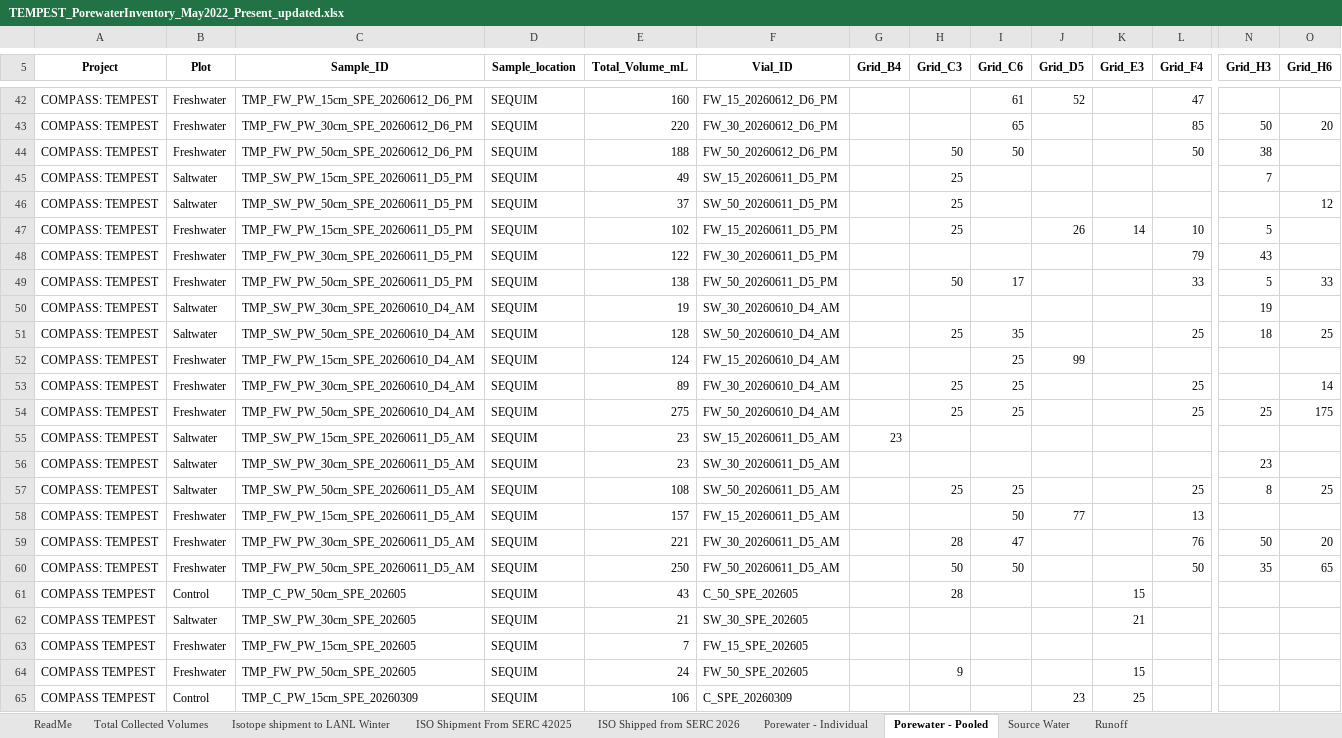
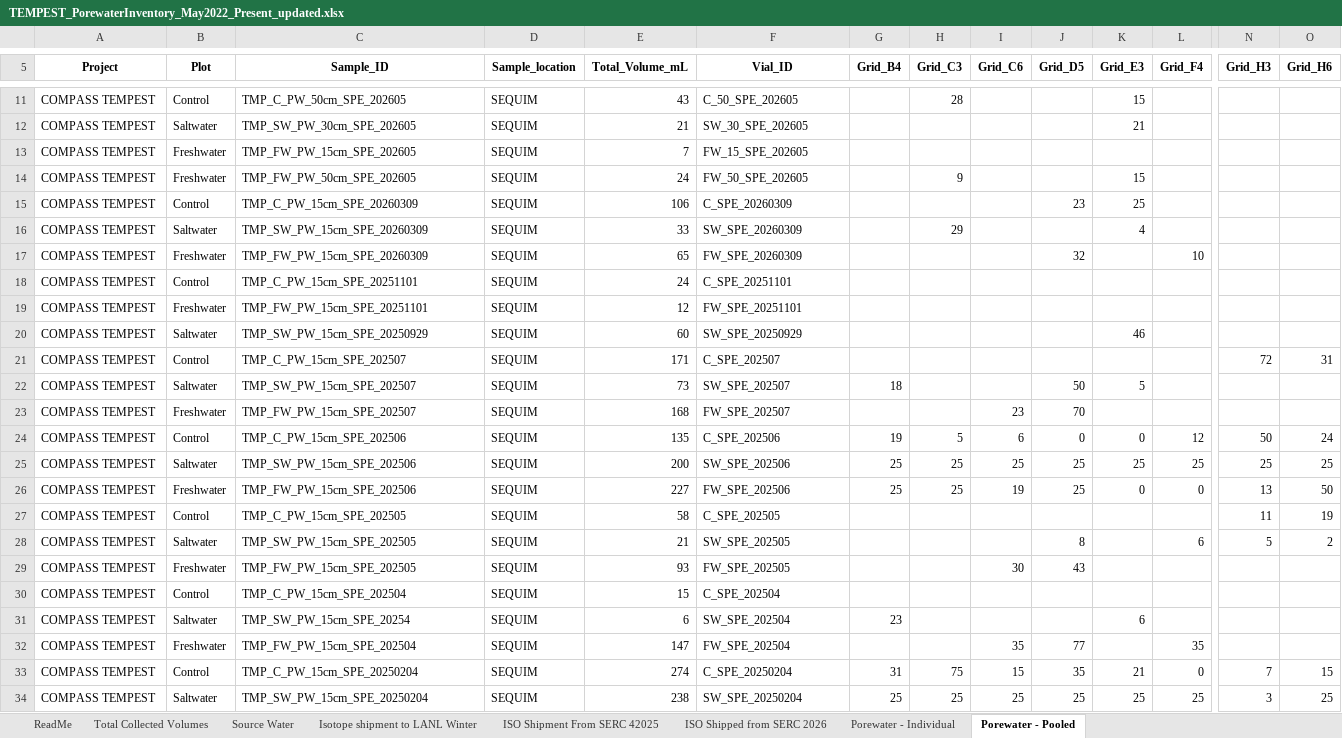
Before and after one commit to COMPASS-DOE/TEMPEST_Porewater, an Excel workbook: processing_scripts/Inventory_Processing/TEMPEST_PorewaterInventory_May2022_Present_updated.xlsx, sheet Porewater - Pooled, drawn as a sheet; only a part is shown, gaps mark what is left out; the shorter side is filled out with more unchanged rows; values as stored, in another font and other column widths than the file's, no borders; rows hold the shown columns only; the diff covers the shown part only; the diff names each change by its address in the sheet, - before the commit and + after, or states it on an @@ line.

```diff
--- a/processing_scripts/Inventory_Processing/TEMPEST_PorewaterInventory_May2022_Present_updated.xlsx (sheet Porewater - Pooled)
+++ b/processing_scripts/Inventory_Processing/TEMPEST_PorewaterInventory_May2022_Present_updated.xlsx (sheet Porewater - Pooled)
-sheet tab: Runoff
@@ sheet tab order changed: ReadMe | Total Collected Volumes | Source Water | Isotope shipment to LANL Winter | ISO Shipment From SERC 42025 | ISO Shipped from SERC 2026 | Porewater - Individual | Porewater - Pooled @@
-row 42: COMPASS: TEMPEST | Freshwater | TMP_FW_PW_15cm_SPE_20260612_D6_PM | SEQUIM | 160 | FW_15_20260612_D6_PM |  |  | 61 | 52 |  | 47
-row 43: COMPASS: TEMPEST | Freshwater | TMP_FW_PW_30cm_SPE_20260612_D6_PM | SEQUIM | 220 | FW_30_20260612_D6_PM |  |  | 65 |  |  | 85 | 50 | 20
-row 44: COMPASS: TEMPEST | Freshwater | TMP_FW_PW_50cm_SPE_20260612_D6_PM | SEQUIM | 188 | FW_50_20260612_D6_PM |  | 50 | 50 |  |  | 50 | 38
-row 45: COMPASS: TEMPEST | Saltwater | TMP_SW_PW_15cm_SPE_20260611_D5_PM | SEQUIM | 49 | SW_15_20260611_D5_PM |  | 25 |  |  |  |  | 7
-row 46: COMPASS: TEMPEST | Saltwater | TMP_SW_PW_50cm_SPE_20260611_D5_PM | SEQUIM | 37 | SW_50_20260611_D5_PM |  | 25 |  |  |  |  |  | 12
-row 47: COMPASS: TEMPEST | Freshwater | TMP_FW_PW_15cm_SPE_20260611_D5_PM | SEQUIM | 102 | FW_15_20260611_D5_PM |  | 25 |  | 26 | 14 | 10 | 5
-row 48: COMPASS: TEMPEST | Freshwater | TMP_FW_PW_30cm_SPE_20260611_D5_PM | SEQUIM | 122 | FW_30_20260611_D5_PM |  |  |  |  |  | 79 | 43
-row 49: COMPASS: TEMPEST | Freshwater | TMP_FW_PW_50cm_SPE_20260611_D5_PM | SEQUIM | 138 | FW_50_20260611_D5_PM |  | 50 | 17 |  |  | 33 | 5 | 33
-row 50: COMPASS: TEMPEST | Saltwater | TMP_SW_PW_30cm_SPE_20260610_D4_AM | SEQUIM | 19 | SW_30_20260610_D4_AM |  |  |  |  |  |  | 19
-row 51: COMPASS: TEMPEST | Saltwater | TMP_SW_PW_50cm_SPE_20260610_D4_AM | SEQUIM | 128 | SW_50_20260610_D4_AM |  | 25 | 35 |  |  | 25 | 18 | 25
-row 52: COMPASS: TEMPEST | Freshwater | TMP_FW_PW_15cm_SPE_20260610_D4_AM | SEQUIM | 124 | FW_15_20260610_D4_AM |  |  | 25 | 99
-row 53: COMPASS: TEMPEST | Freshwater | TMP_FW_PW_30cm_SPE_20260610_D4_AM | SEQUIM | 89 | FW_30_20260610_D4_AM |  | 25 | 25 |  |  | 25 |  | 14
-row 54: COMPASS: TEMPEST | Freshwater | TMP_FW_PW_50cm_SPE_20260610_D4_AM | SEQUIM | 275 | FW_50_20260610_D4_AM |  | 25 | 25 |  |  | 25 | 25 | 175
-row 55: COMPASS: TEMPEST | Saltwater | TMP_SW_PW_15cm_SPE_20260611_D5_AM | SEQUIM | 23 | SW_15_20260611_D5_AM | 23
-row 56: COMPASS: TEMPEST | Saltwater | TMP_SW_PW_30cm_SPE_20260611_D5_AM | SEQUIM | 23 | SW_30_20260611_D5_AM |  |  |  |  |  |  | 23
-row 57: COMPASS: TEMPEST | Saltwater | TMP_SW_PW_50cm_SPE_20260611_D5_AM | SEQUIM | 108 | SW_50_20260611_D5_AM |  | 25 | 25 |  |  | 25 | 8 | 25
-row 58: COMPASS: TEMPEST | Freshwater | TMP_FW_PW_15cm_SPE_20260611_D5_AM | SEQUIM | 157 | FW_15_20260611_D5_AM |  |  | 50 | 77 |  | 13
-row 59: COMPASS: TEMPEST | Freshwater | TMP_FW_PW_30cm_SPE_20260611_D5_AM | SEQUIM | 221 | FW_30_20260611_D5_AM |  | 28 | 47 |  |  | 76 | 50 | 20
-row 60: COMPASS: TEMPEST | Freshwater | TMP_FW_PW_50cm_SPE_20260611_D5_AM | SEQUIM | 250 | FW_50_20260611_D5_AM |  | 50 | 50 |  |  | 50 | 35 | 65
```
Also changed, not shown: 31 removed rows and 32 edited cells elsewhere in this sheet, sheet Porewater - Individual, sheet Source Water, charts or pictures, processing_scripts/Inventory_Processing/TEMPEST_Porewater_pH_updated.xlsx, 2 other files.
